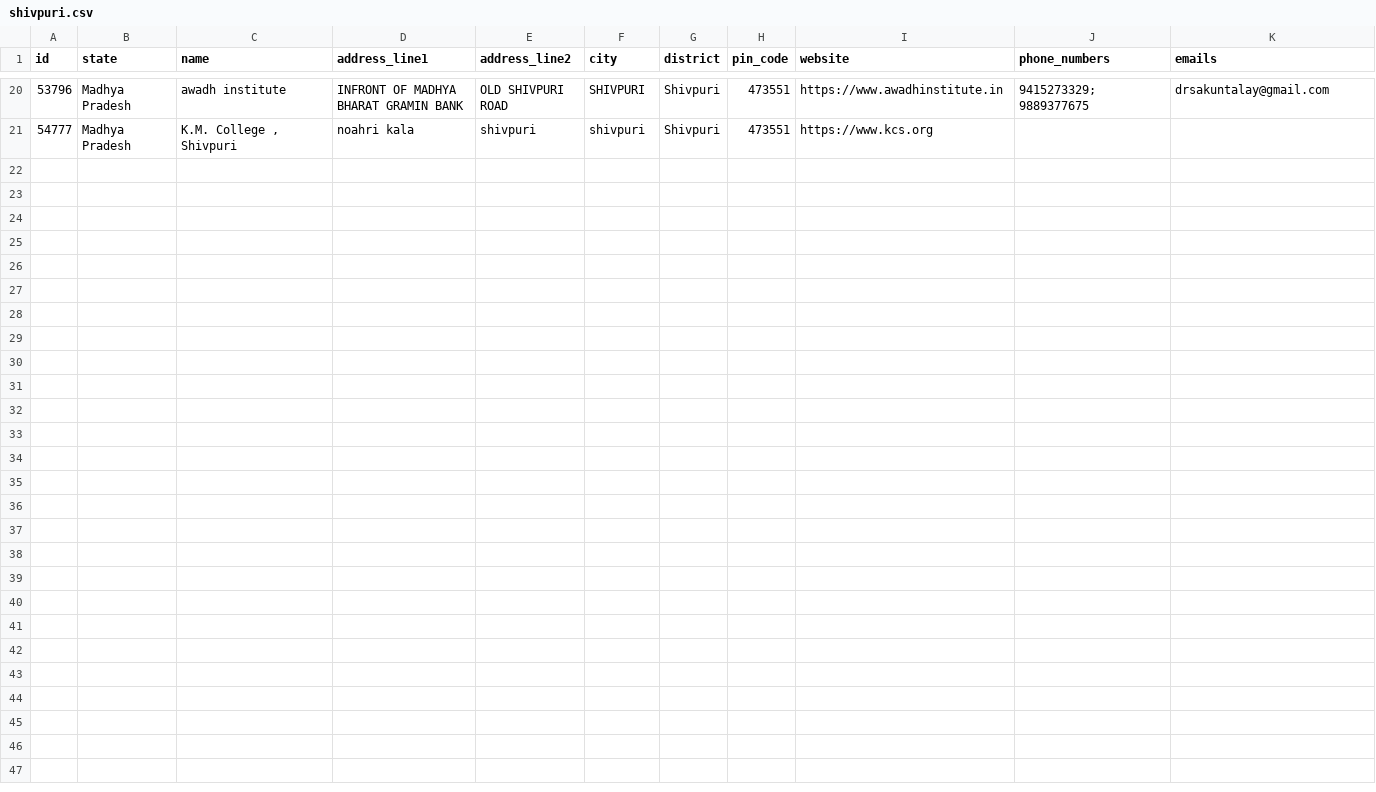
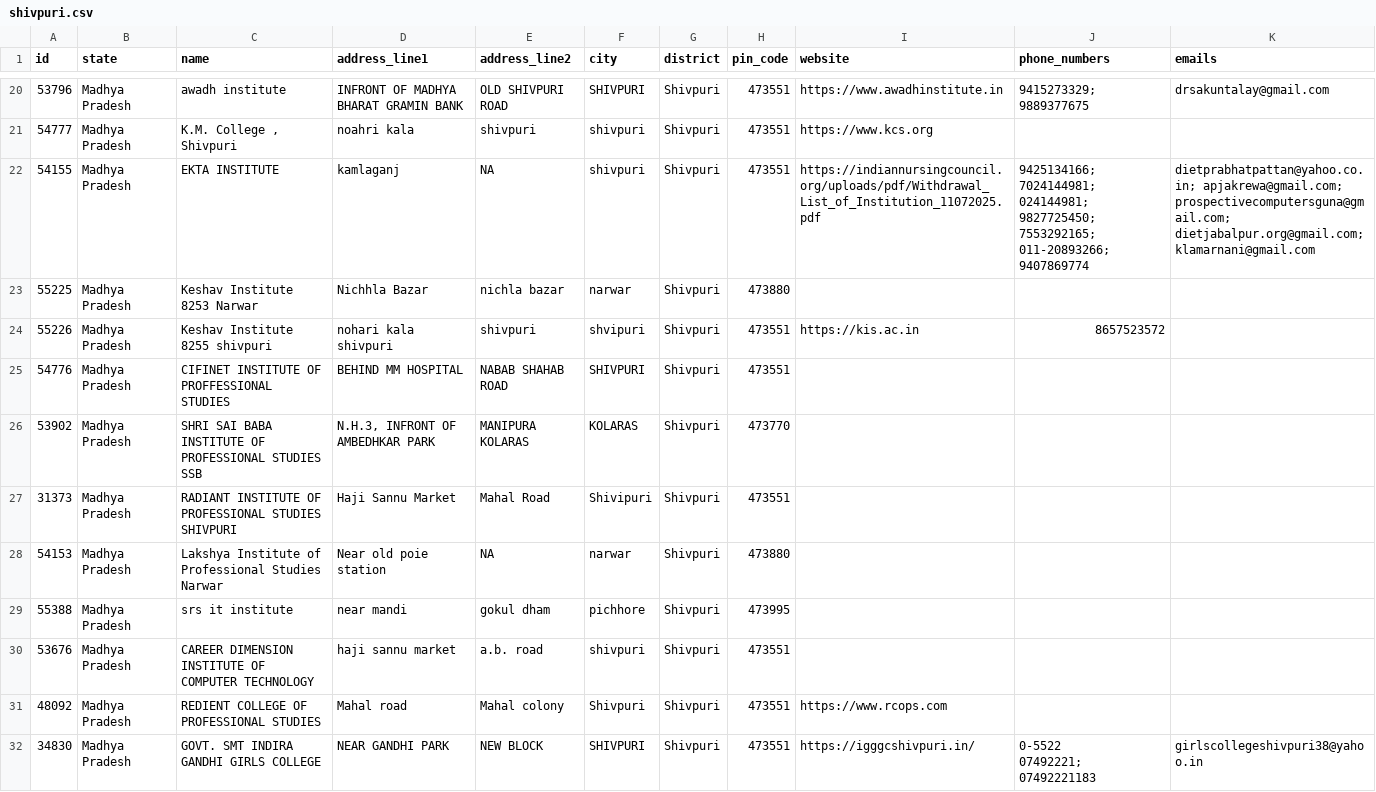
Before and after one commit to jattu8602/didactic-pancake, a CSV file: data/scraped/shivpuri.csv, drawn as a sheet; only a part is shown, gaps mark what is left out; the diff covers the shown part only.

Commit message:
feat: add scraped college data for new districts and update existing records and progress tracking

```diff
--- a/data/scraped/shivpuri.csv
+++ b/data/scraped/shivpuri.csv
@@ -24 +24,13 @@ id,state,name,address_line1,address_line2,city,district,pin_code,website,phone_n
 54777,Madhya Pradesh,"K.M. College , Shivpuri",noahri kala,shivpuri,shivpuri,Shivpuri,473551,https://www.kcs.org,,
+54155,Madhya Pradesh,EKTA INSTITUTE,kamlaganj,NA,shivpuri,Shivpuri,473551,https://indiannursingcouncil.org/uploads/pdf/Withdrawal_List_of_Institution_11072025.pdf,9425134166; 7024144981; 024144981; 9827725450; 7553292165; 011-20893266; 9407869774,dietprabhatpattan@yahoo.co.in; apjakrewa@gmail.com; prospectivecomputersguna@gmail.com; dietjabalpur.org@gmail.com; klamarnani@gmail.com
+55225,Madhya Pradesh,Keshav Institute 8253 Narwar,Nichhla Bazar,nichla bazar,narwar,Shivpuri,473880,,,
+55226,Madhya Pradesh,Keshav Institute 8255 shivpuri,nohari kala shivpuri,shivpuri,shvipuri,Shivpuri,473551,https://kis.ac.in,8657523572,
+54776,Madhya Pradesh,CIFINET INSTITUTE OF PROFFESSIONAL STUDIES,BEHIND MM HOSPITAL,NABAB SHAHAB ROAD,SHIVPURI,Shivpuri,473551,,,
+53902,Madhya Pradesh,SHRI SAI BABA INSTITUTE OF PROFESSIONAL STUDIES SSB,"N.H.3, INFRONT OF AMBEDHKAR PARK",MANIPURA KOLARAS,KOLARAS,Shivpuri,473770,,,
+31373,Madhya Pradesh,RADIANT INSTITUTE OF PROFESSIONAL STUDIES SHIVPURI,Haji Sannu Market,Mahal Road,Shivipuri,Shivpuri,473551,,,
+54153,Madhya Pradesh,Lakshya Institute of Professional Studies Narwar,Near old poie station,NA,narwar,Shivpuri,473880,,,
+55388,Madhya Pradesh,srs it institute,near mandi,gokul dham,pichhore,Shivpuri,473995,,,
+53676,Madhya Pradesh,CAREER DIMENSION INSTITUTE OF COMPUTER TECHNOLOGY,haji sannu market,a.b. road,shivpuri,Shivpuri,473551,,,
+48092,Madhya Pradesh,REDIENT COLLEGE OF PROFESSIONAL STUDIES,Mahal road,Mahal colony,Shivpuri,Shivpuri,473551,https://www.rcops.com,,
+34830,Madhya Pradesh,GOVT. SMT INDIRA GANDHI GIRLS COLLEGE,NEAR GANDHI PARK,NEW BLOCK,SHIVPURI,Shivpuri,473551,https://igggcshivpuri.in/,"0-5522
+07492221; 07492221183",girlscollegeshivpuri38@yahoo.in
```
Also changed, not shown: 10 added rows elsewhere in this file, data/scraped/neemuch.csv, data/scraped/ratlam.csv, 15 other files.
